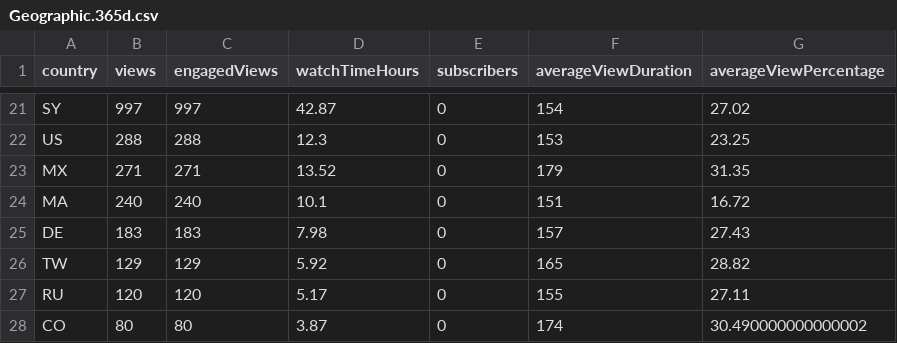
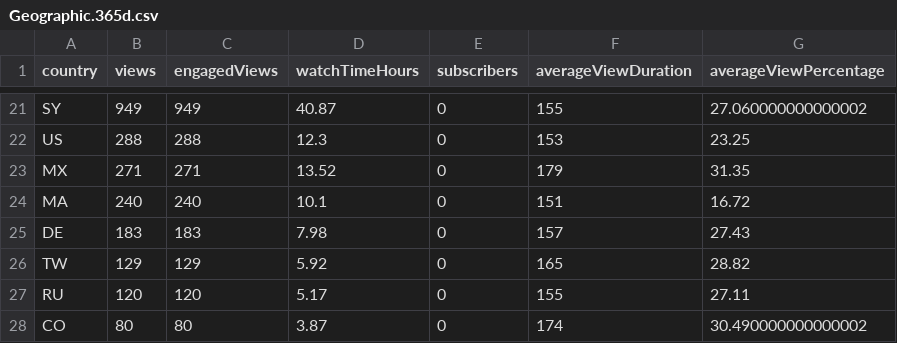
Before and after one commit to megumin123578/python-api-backend-for-react-dashboard, a CSV file: reports/xgaming/geography/Geographic.365d.csv, drawn as a sheet; only a part is shown, gaps mark what is left out; the diff covers the shown part only; the diff names each change by its address in the sheet, - before the commit and + after, or states it on an @@ line.

```diff
--- a/reports/xgaming/geography/Geographic.365d.csv
+++ b/reports/xgaming/geography/Geographic.365d.csv
-B21 (views): 997
+B21 (views): 949
-C21 (engagedViews): 997
+C21 (engagedViews): 949
-D21 (watchTimeHours): 42.87
+D21 (watchTimeHours): 40.87
-F21 (averageViewDuration): 154
+F21 (averageViewDuration): 155
-G21 (averageViewPercentage): 27.02
+G21 (averageViewPercentage): 27.060000000000002
```
Also changed, not shown: 3 added rows, 3 removed rows and 84 edited cells elsewhere in this file, reports/xgaming/geography/Geographic.90d.csv, reports/xgaming/traffic_source/TrafficSource.30d.csv, 28 other files.
